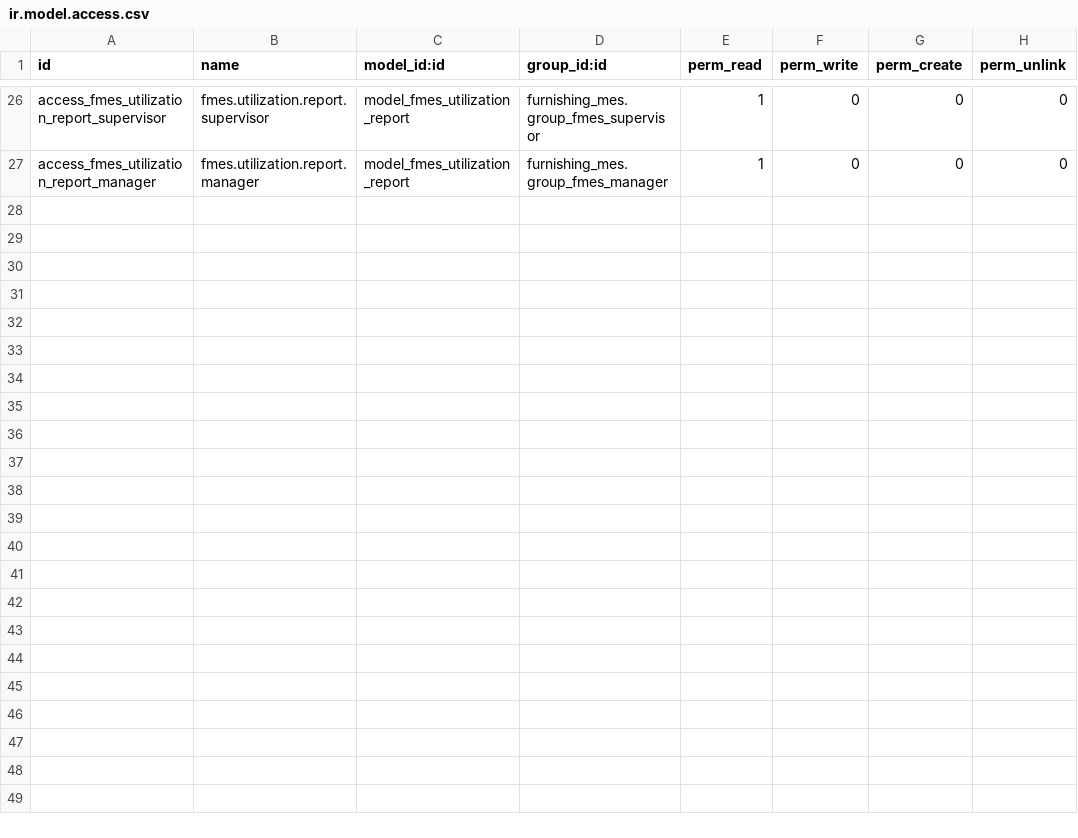
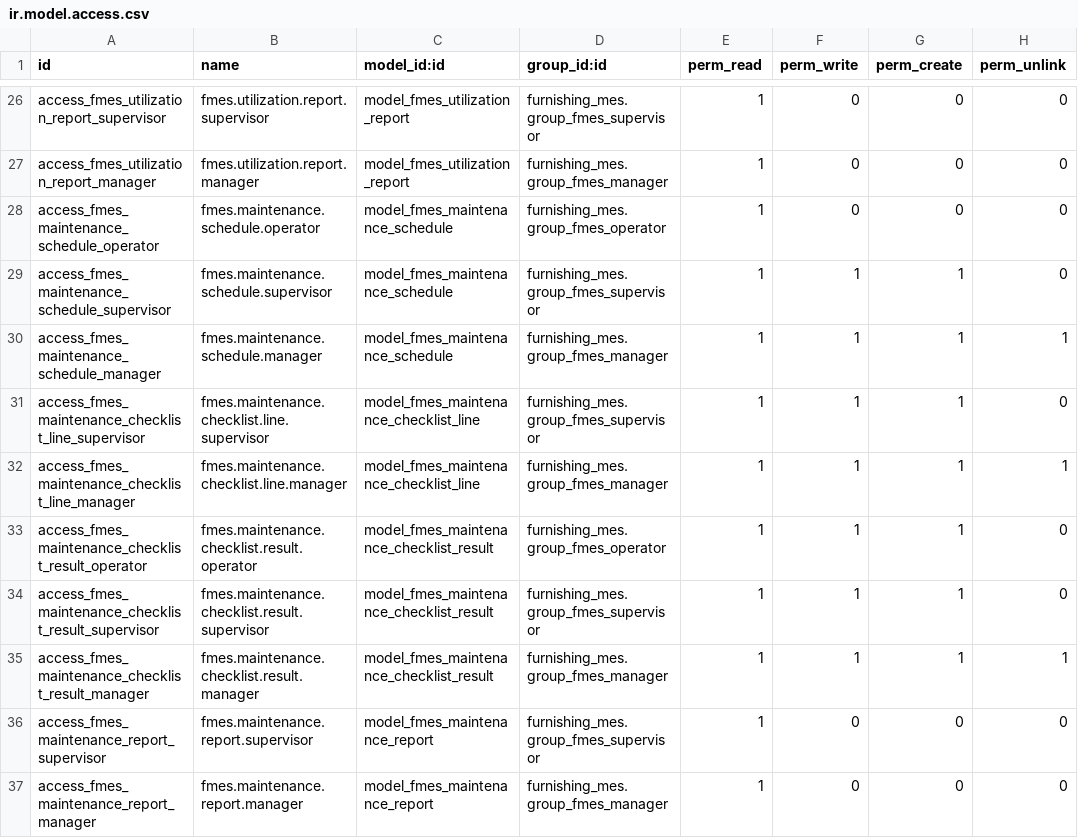
Before and after one commit to sinchanakulkarni2112/furnishing_mes, a CSV file: addons/furnishing_mes/security/ir.model.access.csv, drawn as a sheet; only a part is shown, gaps mark what is left out; the diff names each change by its address in the sheet, - before the commit and + after, or states it on an @@ line.

Commit message:
feat(maintenance): add preventive scheduling, breakdown tracking and maintenance kpis
Adds fmes.maintenance.schedule (time- and usage-based preventive templates)
with a lead-time-driven, duplicate-safe generation cron; extends
maintenance.request with the work-center/downtime link, cost and a
snapshotted checklist; adds an equipment health score built on native
MTBF/MTTR; and adds fmes.maintenance.report, the month x equipment KPI view.
Native MTBF/MTTR stay untouched and are only read, never recomputed.

```diff
--- a/addons/furnishing_mes/security/ir.model.access.csv
+++ b/addons/furnishing_mes/security/ir.model.access.csv
+row 28: access_fmes_maintenance_schedule_operator | fmes.maintenance.schedule.operator | model_fmes_maintenance_schedule | furnishing_mes.group_fmes_operator | 1 | 0 | 0 | 0
+row 29: access_fmes_maintenance_schedule_supervisor | fmes.maintenance.schedule.supervisor | model_fmes_maintenance_schedule | furnishing_mes.group_fmes_supervisor | 1 | 1 | 1 | 0
+row 30: access_fmes_maintenance_schedule_manager | fmes.maintenance.schedule.manager | model_fmes_maintenance_schedule | furnishing_mes.group_fmes_manager | 1 | 1 | 1 | 1
+row 31: access_fmes_maintenance_checklist_line_supervisor | fmes.maintenance.checklist.line.supervisor | model_fmes_maintenance_checklist_line | furnishing_mes.group_fmes_supervisor | 1 | 1 | 1 | 0
+row 32: access_fmes_maintenance_checklist_line_manager | fmes.maintenance.checklist.line.manager | model_fmes_maintenance_checklist_line | furnishing_mes.group_fmes_manager | 1 | 1 | 1 | 1
+row 33: access_fmes_maintenance_checklist_result_operator | fmes.maintenance.checklist.result.operator | model_fmes_maintenance_checklist_result | furnishing_mes.group_fmes_operator | 1 | 1 | 1 | 0
+row 34: access_fmes_maintenance_checklist_result_supervisor | fmes.maintenance.checklist.result.supervisor | model_fmes_maintenance_checklist_result | furnishing_mes.group_fmes_supervisor | 1 | 1 | 1 | 0
+row 35: access_fmes_maintenance_checklist_result_manager | fmes.maintenance.checklist.result.manager | model_fmes_maintenance_checklist_result | furnishing_mes.group_fmes_manager | 1 | 1 | 1 | 1
+row 36: access_fmes_maintenance_report_supervisor | fmes.maintenance.report.supervisor | model_fmes_maintenance_report | furnishing_mes.group_fmes_supervisor | 1 | 0 | 0 | 0
+row 37: access_fmes_maintenance_report_manager | fmes.maintenance.report.manager | model_fmes_maintenance_report | furnishing_mes.group_fmes_manager | 1 | 0 | 0 | 0
```
Also changed, not shown: 25 other files.
